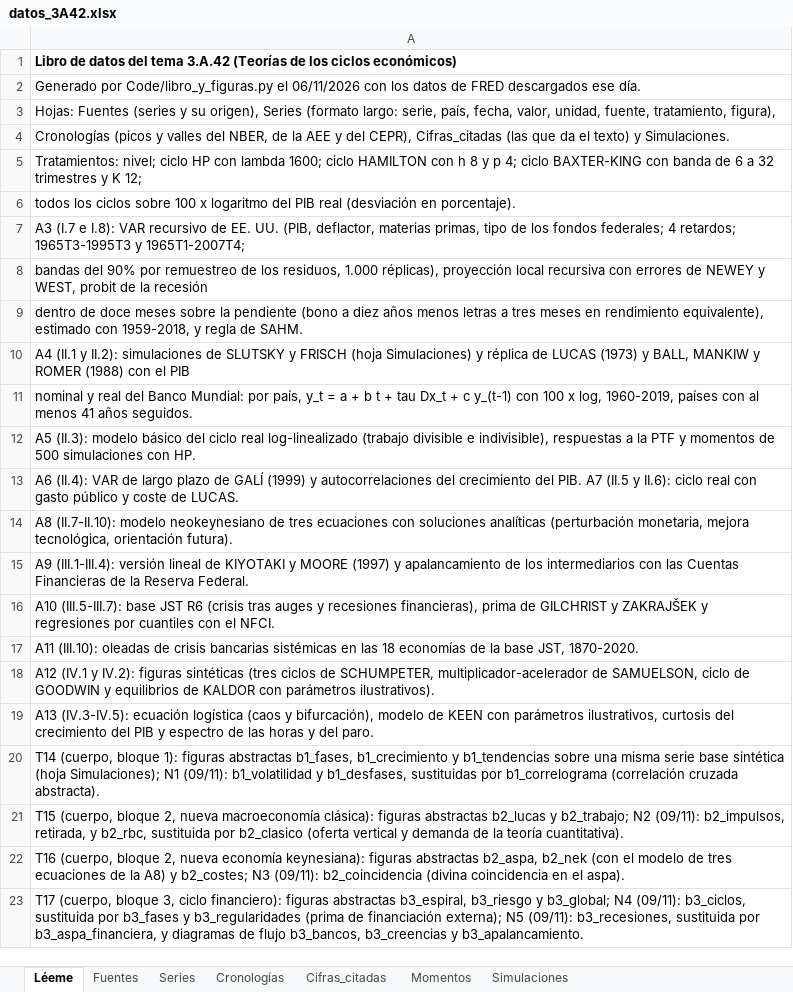
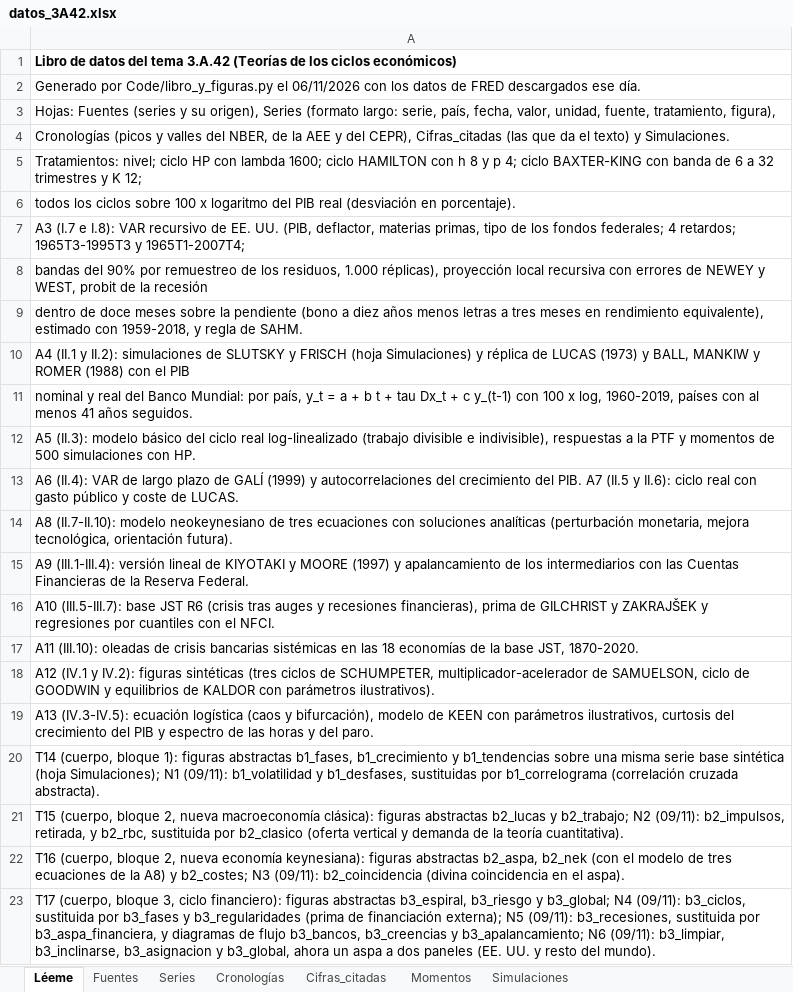
Before and after one commit to OposicionTCEE/temario, an Excel workbook: Ejercicio-3/Parte-A/3.A.42/Code/datos_3A42.xlsx, sheet Léeme, drawn as a sheet; values as stored, in another font and other column widths than the file's, no borders; the diff names each change by its address in the sheet, - before the commit and + after, or states it on an @@ line.

```diff
--- a/Ejercicio-3/Parte-A/3.A.42/Code/datos_3A42.xlsx (sheet Léeme)
+++ b/Ejercicio-3/Parte-A/3.A.42/Code/datos_3A42.xlsx (sheet Léeme)
-A23: …b3_creencias y b3_apalancamiento.
+A23: …b3_creencias y b3_apalancamiento; N6 (09/11): b3_limpiar, b3_inclinarse, b3_asignacion y b3_global, ahora un aspa a dos paneles (EE. UU. y resto del mundo).
```
Also changed, not shown: sheet Simulaciones, 4 other files.
